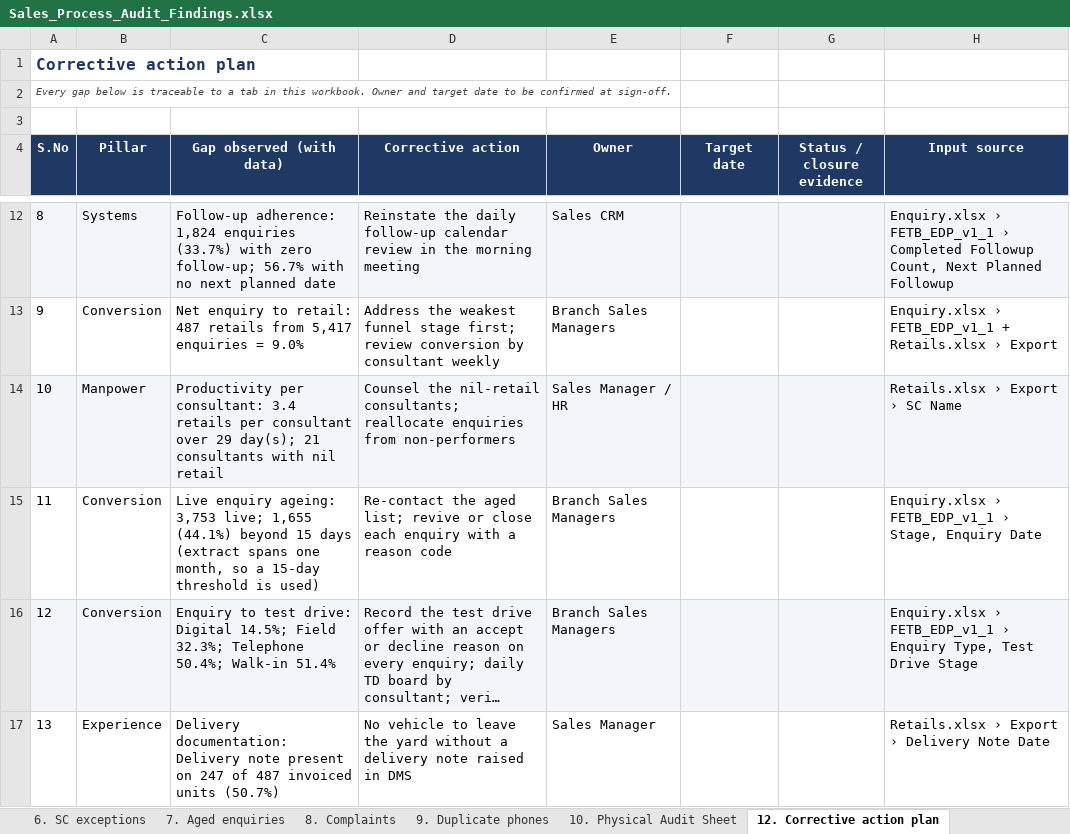
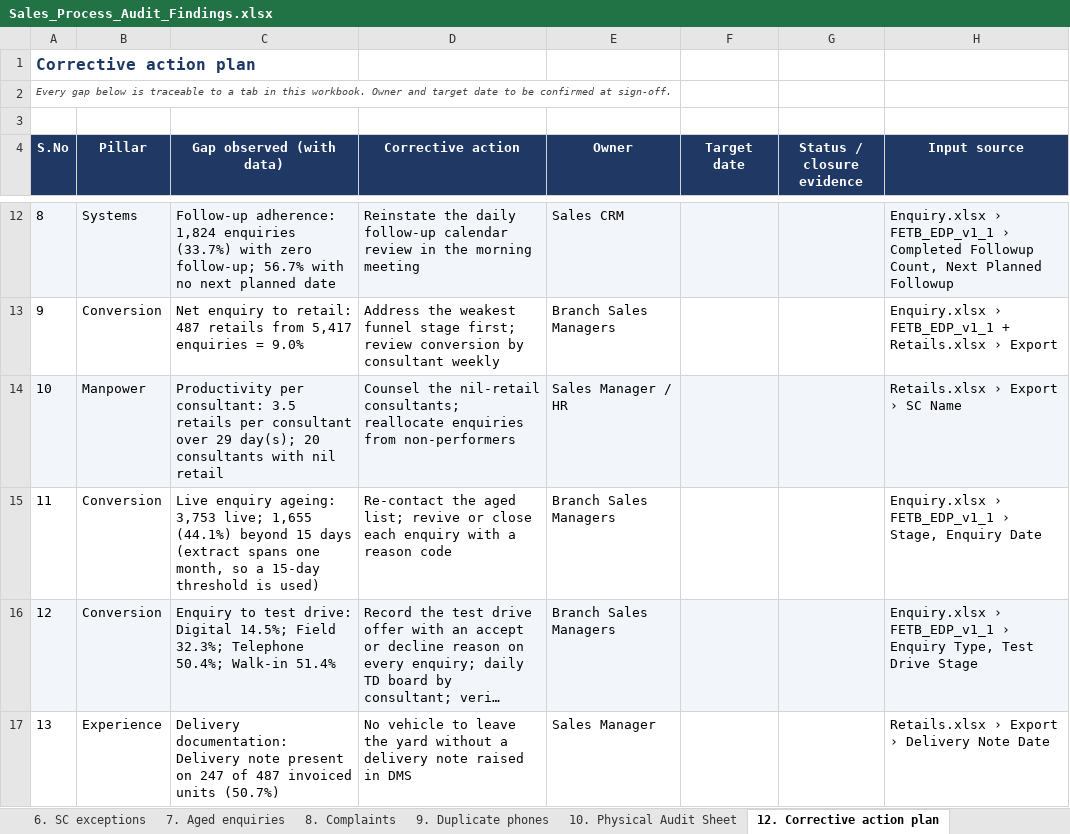
Before and after one commit to UnnatiM2009/Sales_Audit, an Excel workbook: output/Sales_Process_Audit_Findings.xlsx, sheet 12. Corrective action plan, drawn as a sheet; only a part is shown, gaps mark what is left out; long unchanged cells end in …; values as stored, in another font and other column widths than the file's, no borders; the diff names each change by its address in the sheet, - before the commit and + after, or states it on an @@ line.

```diff
--- a/output/Sales_Process_Audit_Findings.xlsx (sheet 12. Corrective action plan)
+++ b/output/Sales_Process_Audit_Findings.xlsx (sheet 12. Corrective action plan)
-C14 (Gap observed (with data)): …per consultant: 3.4 retails per consultant over 29 day(s); 21 consultants with…
+C14 (Gap observed (with data)): …per consultant: 3.5 retails per consultant over 29 day(s); 20 consultants with…
```
Also changed, not shown: sheet 7. Aged enquiries, sheet 5. Retail exceptions, sheet 0. Source register, sheet 9. Duplicate phones, sheet 1. Scorecard, sheet 6. SC exceptions, 2 more sheets, other sheet tabs, 6 other files.
